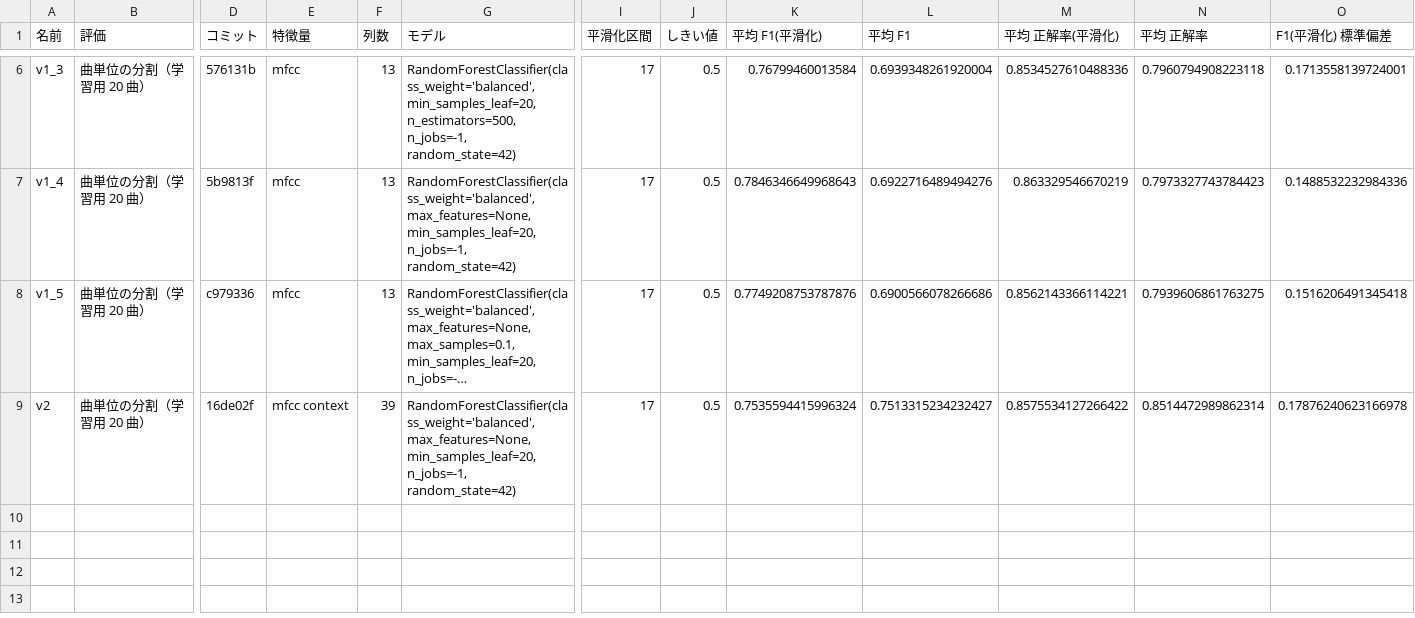
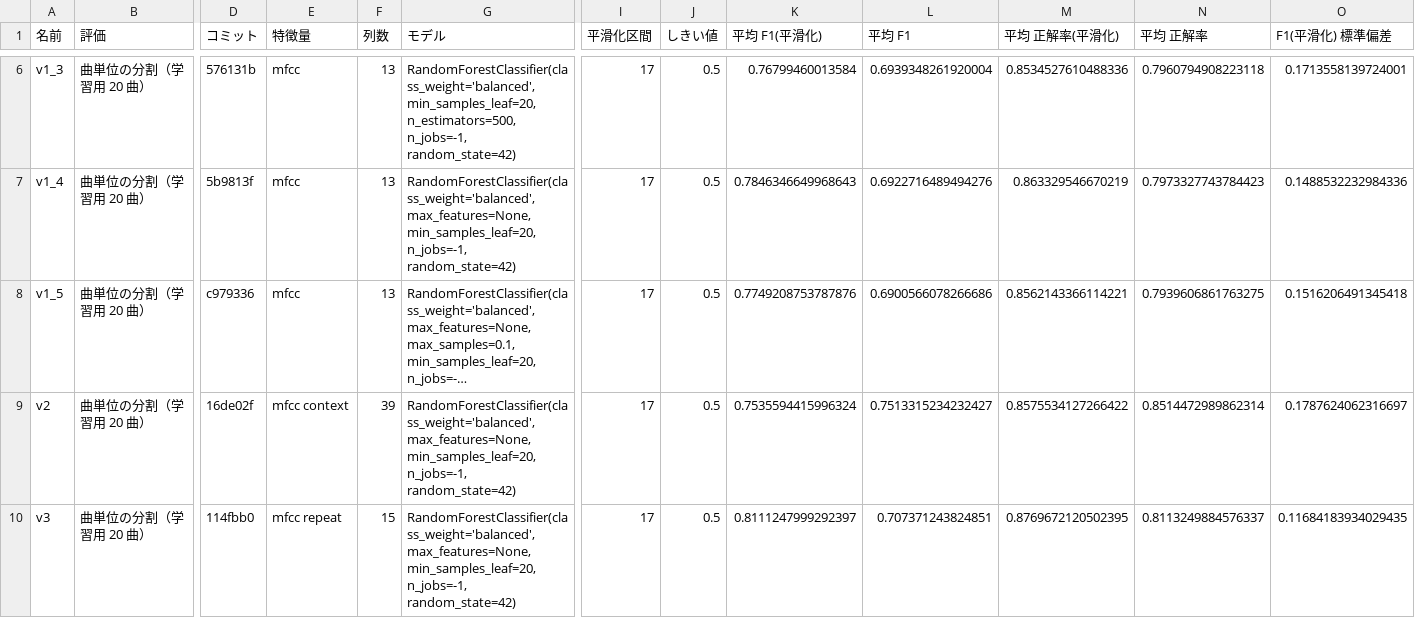
Before and after one commit to Elmer177/sabi_model, a CSV file: results/experiments.csv, drawn as a sheet; only a part is shown, gaps mark what is left out; long unchanged cells end in …; rows hold the shown columns only; ↵ is a line break in a cell; the diff names each change by its address in the sheet, - before the commit and + after, or states it on an @@ line.

Commit message:
results: v3 の結果を追加

```diff
--- a/results/experiments.csv
+++ b/results/experiments.csv
-O9 (F1(平滑化) 標準偏差): 0.17876240623166978
+O9 (F1(平滑化) 標準偏差): 0.1787624062316697
+row 10: v3 | 曲単位の分割（学習用 20 曲） | 114fbb0 | mfcc repeat | 15 | RandomForestClassifier(class_weight='balanced', max_features=None, ↵ min_samples_leaf=20, n_jobs=-1, random_state=42) | 17 | 0.5 | 0.8111247999292397 | 0.707371243824851 | 0.8769672120502395 | 0.8113249884576337 | 0.11684183934029435
```
Also changed, not shown: 1 other file.
